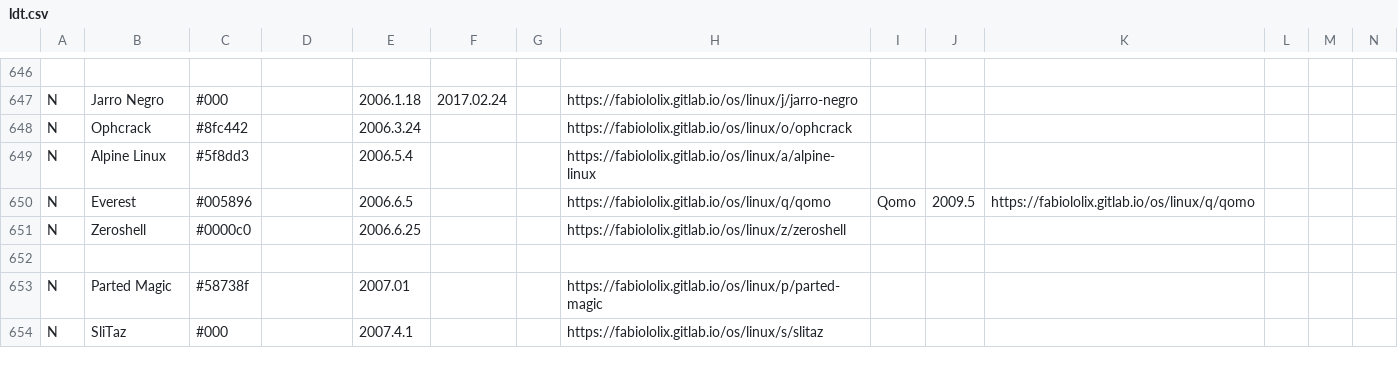
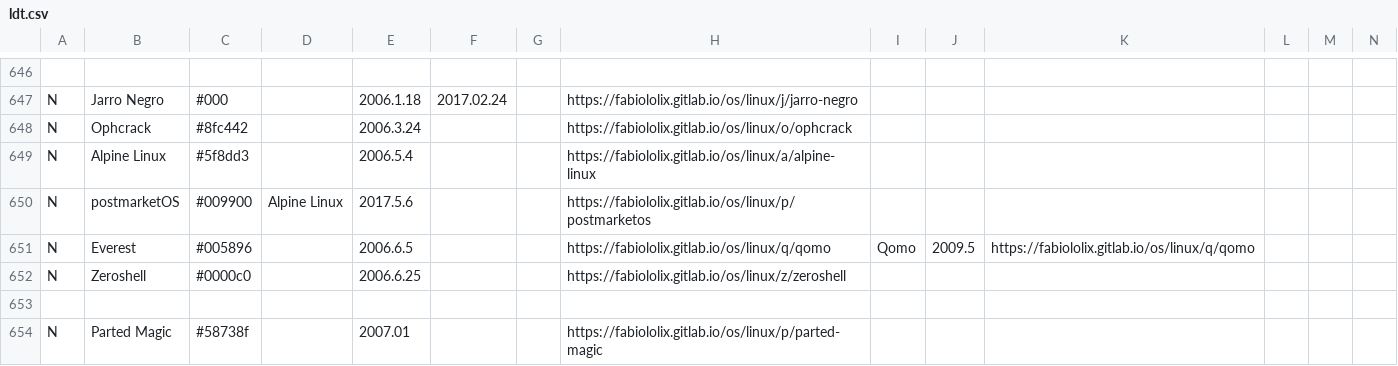
Before and after one commit to OkayPJ/LinuxTimeline-DWiki, a CSV file: ldt.csv, drawn as a sheet; only a part is shown, gaps mark what is left out; the shorter side is filled out with more unchanged rows; rows hold the shown columns only; the diff names each change by its address in the sheet, - before the commit and + after, or states it on an @@ line.

Commit message:
Add postmarketOS (#192)

```diff
--- a/ldt.csv
+++ b/ldt.csv
+row 650: N | postmarketOS | #009900 | Alpine Linux | 2017.5.6 |  |  | https://fabiololix.gitlab.io/os/linux/p/postmarketos
```
